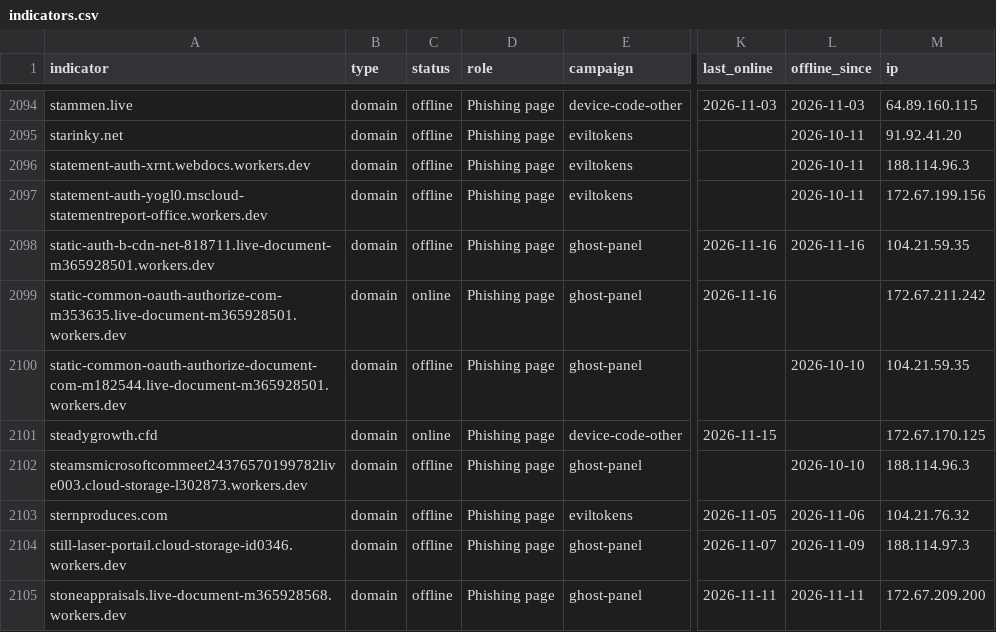
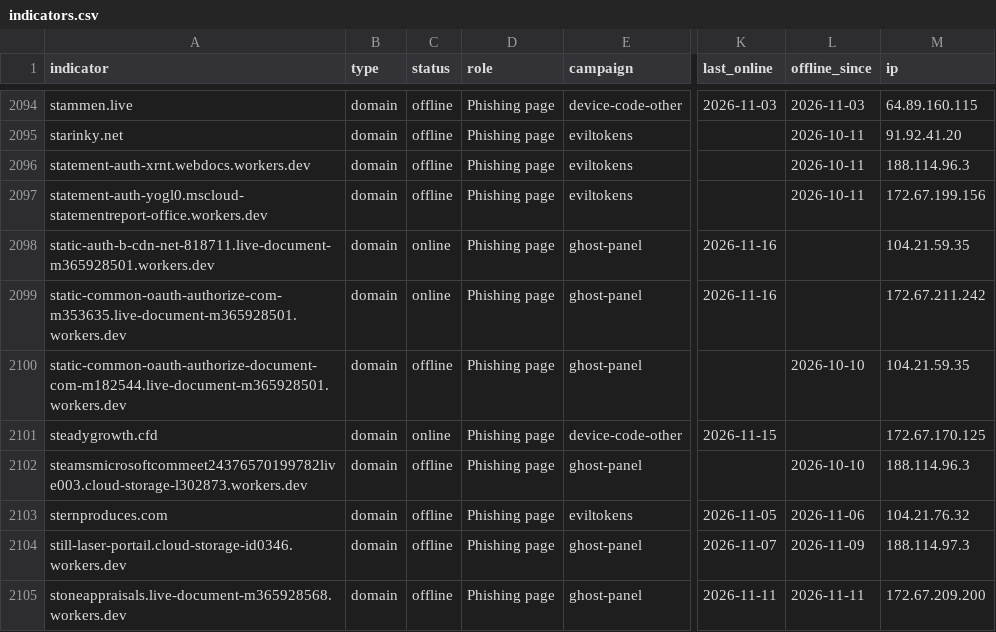
Before and after one commit to newtonpaul-hunting/Phish_Sight_IOCs, a CSV file: device-code-phishing/indicators.csv, drawn as a sheet; only a part is shown, gaps mark what is left out; the diff names each change by its address in the sheet, - before the commit and + after, or states it on an @@ line.

Commit message:
Update IOCs (11,327 indicators, 201 payloads)

```diff
--- a/device-code-phishing/indicators.csv
+++ b/device-code-phishing/indicators.csv
-C2098 (status): offline
+C2098 (status): online
-L2098 (offline_since): 2026-11-16
+L2098 (offline_since): (empty)
```
Also changed, not shown: 9 other files.
